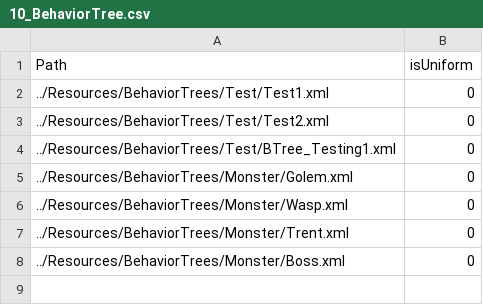
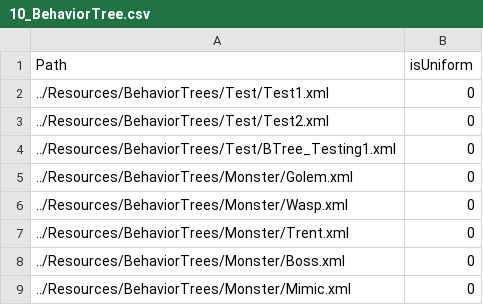
Before and after one commit to ParagonGA4th/GAFinalProject, a CSV file: ParagonEngine/ResourceList/10_BehaviorTree.csv, drawn as a sheet; the diff names each change by its address in the sheet, - before the commit and + after, or states it on an @@ line.

```diff
--- a/ParagonEngine/ResourceList/10_BehaviorTree.csv
+++ b/ParagonEngine/ResourceList/10_BehaviorTree.csv
+row 9: ../Resources/BehaviorTrees/Monster/Mimic.xml | 0
```
Also changed, not shown: ParagonEngine/ResourceList/12_Animation.csv, ParagonEngine/ResourceList/5_3DModel.csv, 15 other files.
